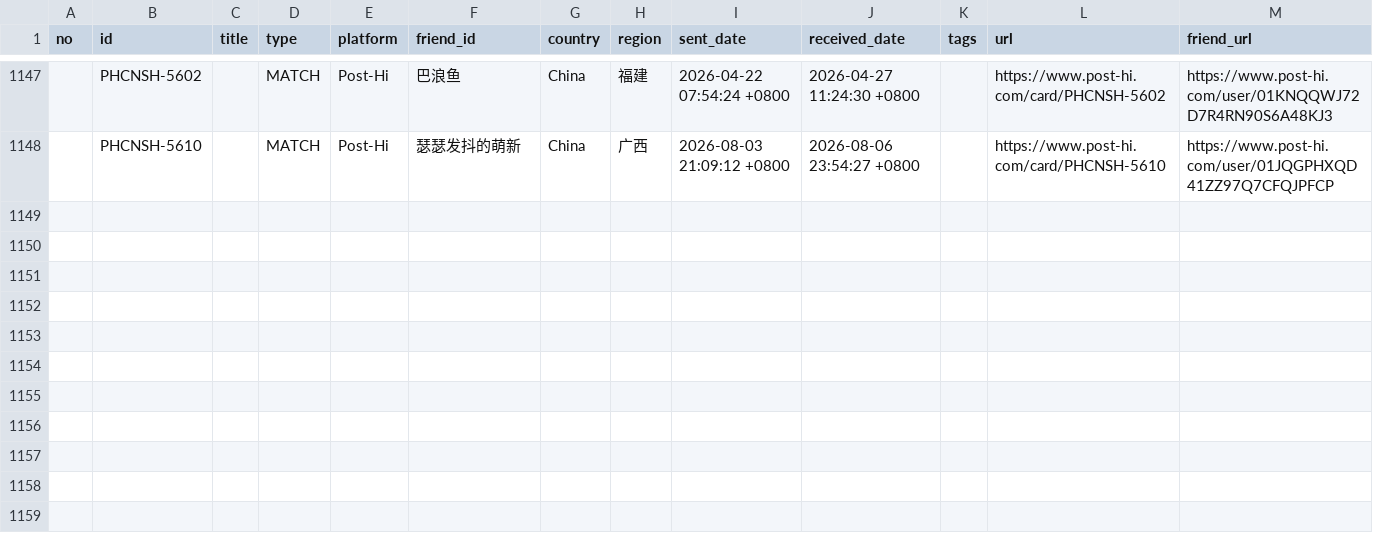
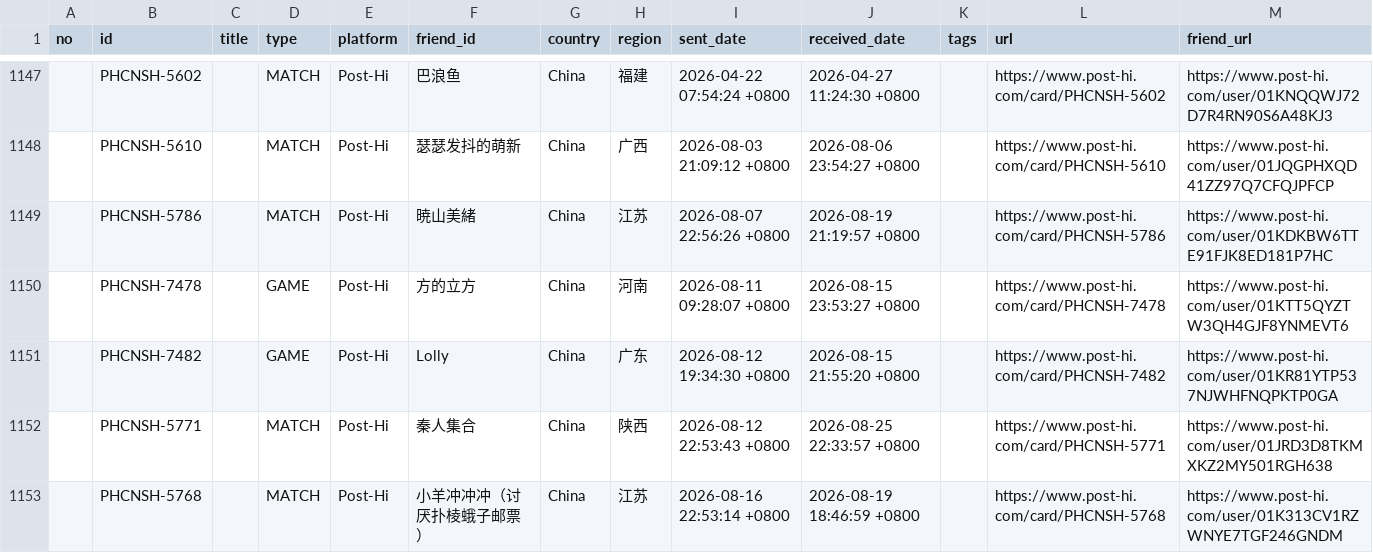
Before and after one commit to JiYouMCC/postcards, a CSV file: _data/sent.csv, drawn as a sheet; only a part is shown, gaps mark what is left out; the diff names each change by its address in the sheet, - before the commit and + after, or states it on an @@ line.

```diff
--- a/_data/sent.csv
+++ b/_data/sent.csv
+row 1149:  | PHCNSH-5786 |  | MATCH | Post-Hi | 暁山美緒 | China | 江苏 | 2026-08-07 22:56:26 +0800 | 2026-08-19 21:19:57 +0800 |  | https://www.post-hi.com/card/PHCNSH-5786 | https://www.post-hi.com/user/01KDKBW6TTE91FJK8ED181P7HC
+row 1150:  | PHCNSH-7478 |  | GAME | Post-Hi | 方的立方 | China | 河南 | 2026-08-11 09:28:07 +0800 | 2026-08-15 23:53:27 +0800 |  | https://www.post-hi.com/card/PHCNSH-7478 | https://www.post-hi.com/user/01KTT5QYZTW3QH4GJF8YNMEVT6
+row 1151:  | PHCNSH-7482 |  | GAME | Post-Hi | Lolly | China | 广东 | 2026-08-12 19:34:30 +0800 | 2026-08-15 21:55:20 +0800 |  | https://www.post-hi.com/card/PHCNSH-7482 | https://www.post-hi.com/user/01KR81YTP537NJWHFNQPKTP0GA
+row 1152:  | PHCNSH-5771 |  | MATCH | Post-Hi | 秦人集合 | China | 陕西 | 2026-08-12 22:53:43 +0800 | 2026-08-25 22:33:57 +0800 |  | https://www.post-hi.com/card/PHCNSH-5771 | https://www.post-hi.com/user/01JRD3D8TKMXKZ2MY501RGH638
+row 1153:  | PHCNSH-5768 |  | MATCH | Post-Hi | 小羊冲冲冲（讨厌扑棱蛾子邮票） | China | 江苏 | 2026-08-16 22:53:14 +0800 | 2026-08-19 18:46:59 +0800 |  | https://www.post-hi.com/card/PHCNSH-5768 | https://www.post-hi.com/user/01K313CV1RZWNYE7TGF246GNDM
```
Also changed, not shown: _data/grouped.csv, _data/received.csv, 12 other files.
